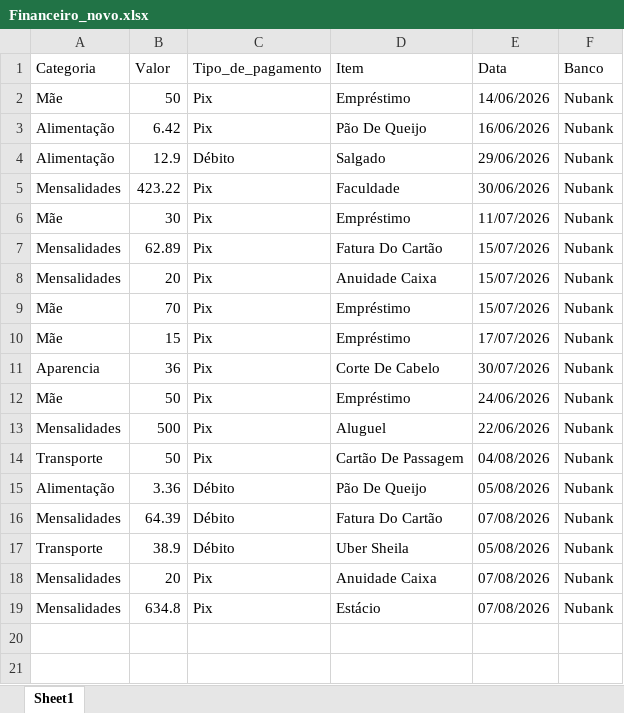
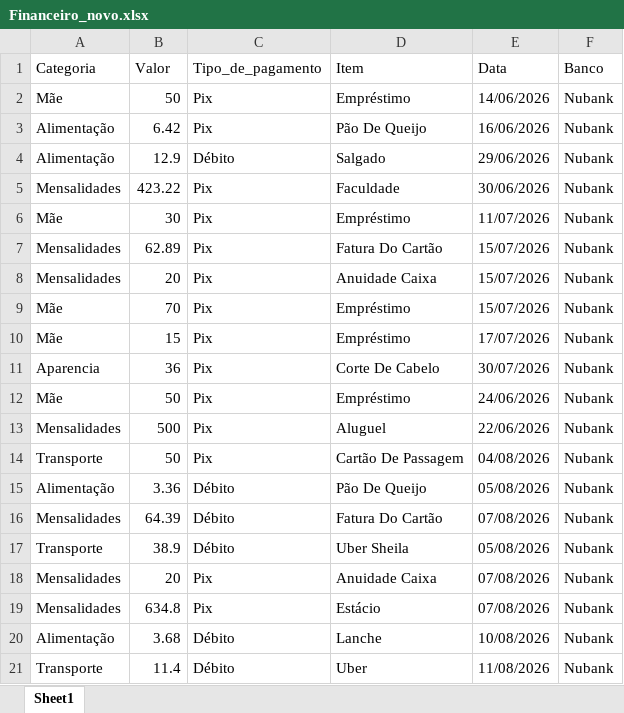
Before and after one commit to Water-Sto/App_Financeiro_Python, an Excel workbook: Necessario/Financeiro_novo.xlsx, sheet Sheet1, drawn as a sheet; values as stored, in another font and other column widths than the file's, no borders; the diff names each change by its address in the sheet, - before the commit and + after, or states it on an @@ line.

```diff
--- a/Necessario/Financeiro_novo.xlsx (sheet Sheet1)
+++ b/Necessario/Financeiro_novo.xlsx (sheet Sheet1)
+row 20: Alimentação | 3.68 | Débito | Lanche | 10/08/2026 | Nubank
+row 21: Transporte | 11.4 | Débito | Uber | 11/08/2026 | Nubank
```
Also changed, not shown: 2 other files.
